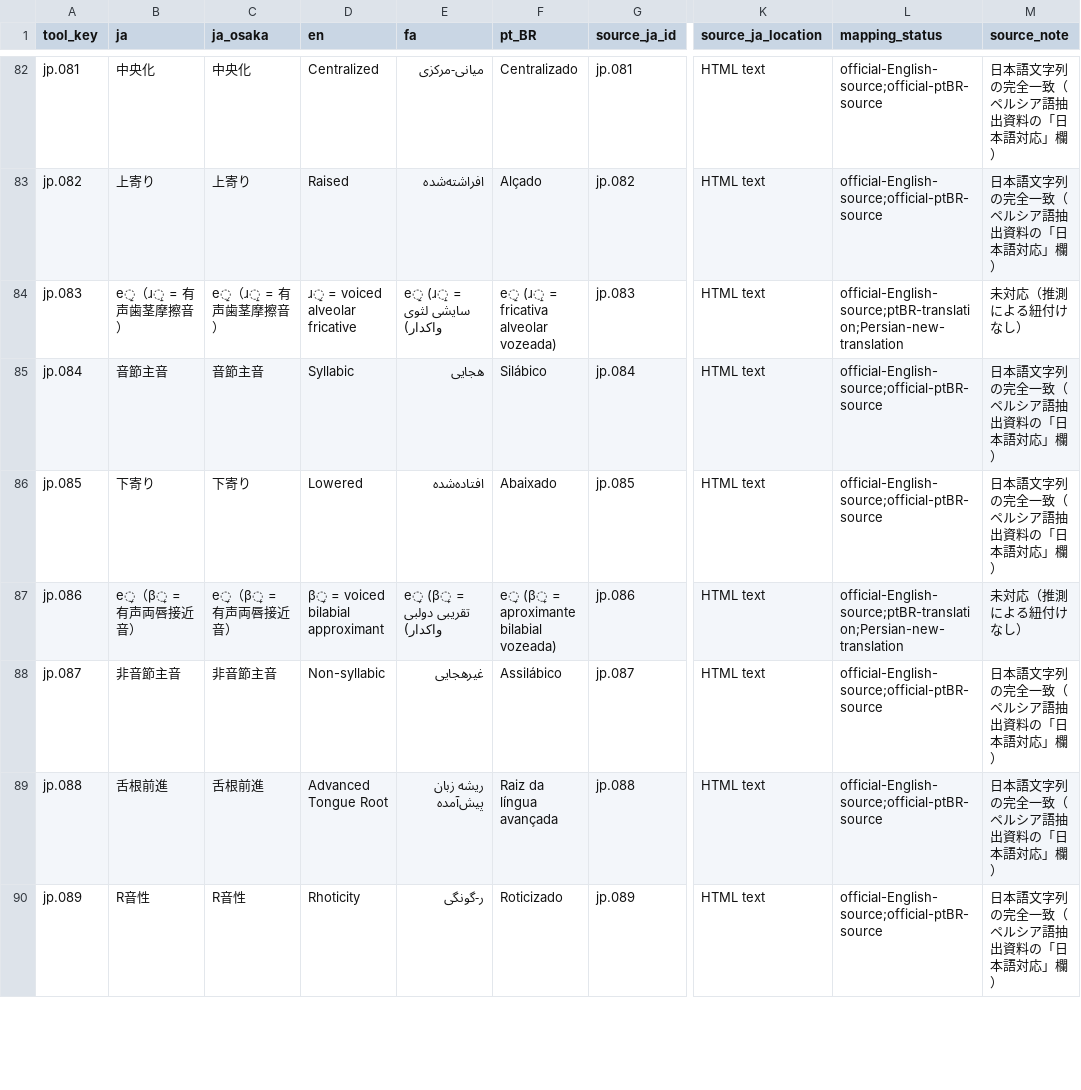
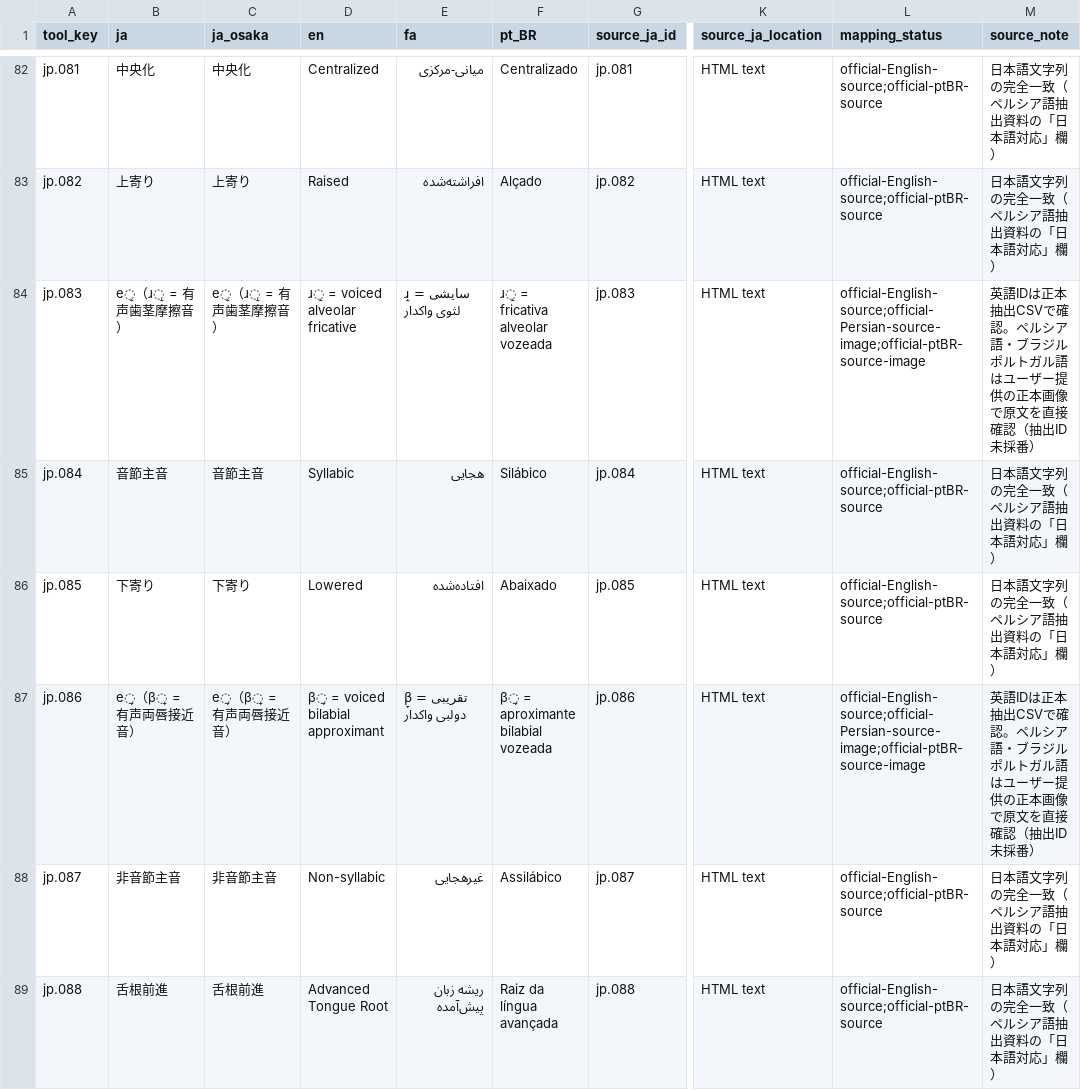
Before and after one commit to esaKITs/ipa-keyboard, a CSV file: data/ipa_keyboard_i18n_mapping_draft.csv, drawn as a sheet; only a part is shown, gaps mark what is left out; the shorter side is filled out with more unchanged rows; the diff names each change by its address in the sheet, - before the commit and + after, or states it on an @@ line.

Commit message:
Correct two IPA term translations from official chart source images

```diff
--- a/data/ipa_keyboard_i18n_mapping_draft.csv
+++ b/data/ipa_keyboard_i18n_mapping_draft.csv
-E84 (fa): e̝ (ɹ̝ = سایشی لثوی واکدار)
+E84 (fa): ɹ̝ = سایشی لثوی واکدار
-F84 (pt_BR): e̝ (ɹ̝ = fricativa alveolar vozeada)
+F84 (pt_BR): ɹ̝ = fricativa alveolar vozeada
-L84 (mapping_status): official-English-source;ptBR-translation;Persian-new-translation
+L84 (mapping_status): official-English-source;official-Persian-source-image;official-ptBR-source-image
-M84 (source_note): 未対応（推測による紐付けなし）
+M84 (source_note): 英語IDは正本抽出CSVで確認。ペルシア語・ブラジルポルトガル語はユーザー提供の正本画像で原文を直接確認（抽出ID未採番）
-E87 (fa): e̞ (β̞ = تقریبی دولبی واکدار)
+E87 (fa): β̞ = تقریبی دولبی واکدار
-F87 (pt_BR): e̞ (β̞ = aproximante bilabial vozeada)
+F87 (pt_BR): β̞ = aproximante bilabial vozeada
-L87 (mapping_status): official-English-source;ptBR-translation;Persian-new-translation
+L87 (mapping_status): official-English-source;official-Persian-source-image;official-ptBR-source-image
-M87 (source_note): 未対応（推測による紐付けなし）
+M87 (source_note): 英語IDは正本抽出CSVで確認。ペルシア語・ブラジルポルトガル語はユーザー提供の正本画像で原文を直接確認（抽出ID未採番）
```
